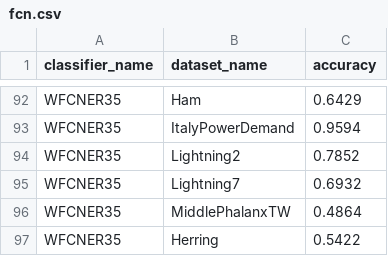
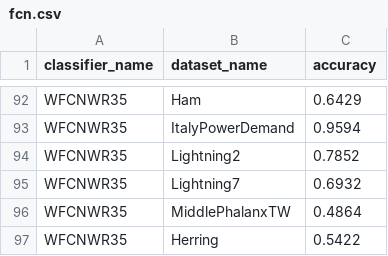
Before and after one commit to jimmycoconut88/Deep-Dynamic-Time-Warping, a CSV file: cd-diagram-master/fcn.csv, drawn as a sheet; only a part is shown, gaps mark what is left out; the diff covers the shown part only; the diff names each change by its address in the sheet, - before the commit and + after, or states it on an @@ line.

```diff
--- a/cd-diagram-master/fcn.csv
+++ b/cd-diagram-master/fcn.csv
-A92:A97 (classifier_name): WFCNER35
+A92:A97 (classifier_name): WFCNWR35
```
Also changed, not shown: 54 edited cells elsewhere in this file, cd-diagram-master/fcn-test.csv, cd-diagram-master/resnet-test.csv, 17 other files.
